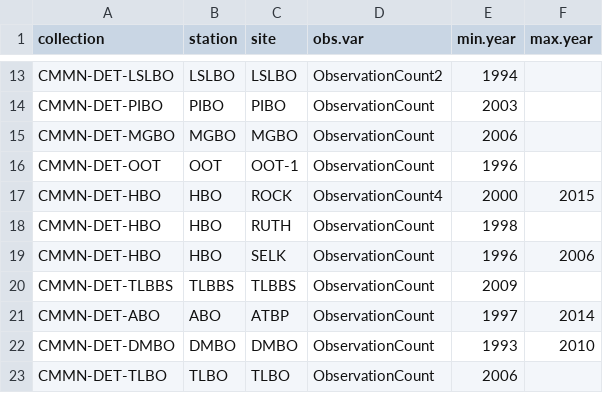
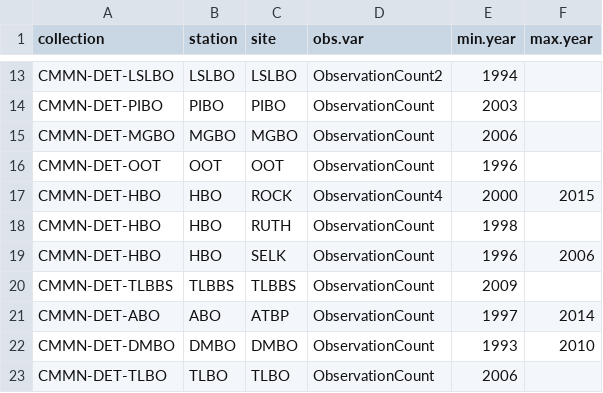
Before and after one commit to DMEthier/CMMN_StationSummary, a CSV file: CMMN_Summary_Parameters.csv, drawn as a sheet; only a part is shown, gaps mark what is left out.

```diff
--- a/CMMN_Summary_Parameters.csv
+++ b/CMMN_Summary_Parameters.csv
@@ -15,3 +15,3 @@ CMMN-DET-PIBO,PIBO,PIBO,ObservationCount,2003,
 CMMN-DET-MGBO,MGBO,MGBO,ObservationCount,2006,
-CMMN-DET-OOT,OOT,OOT-1,ObservationCount,1996,
+CMMN-DET-OOT,OOT,OOT,ObservationCount,1996,
 CMMN-DET-HBO,HBO,ROCK,ObservationCount4,2000,2015
```
Also changed, not shown: 18 other files.
